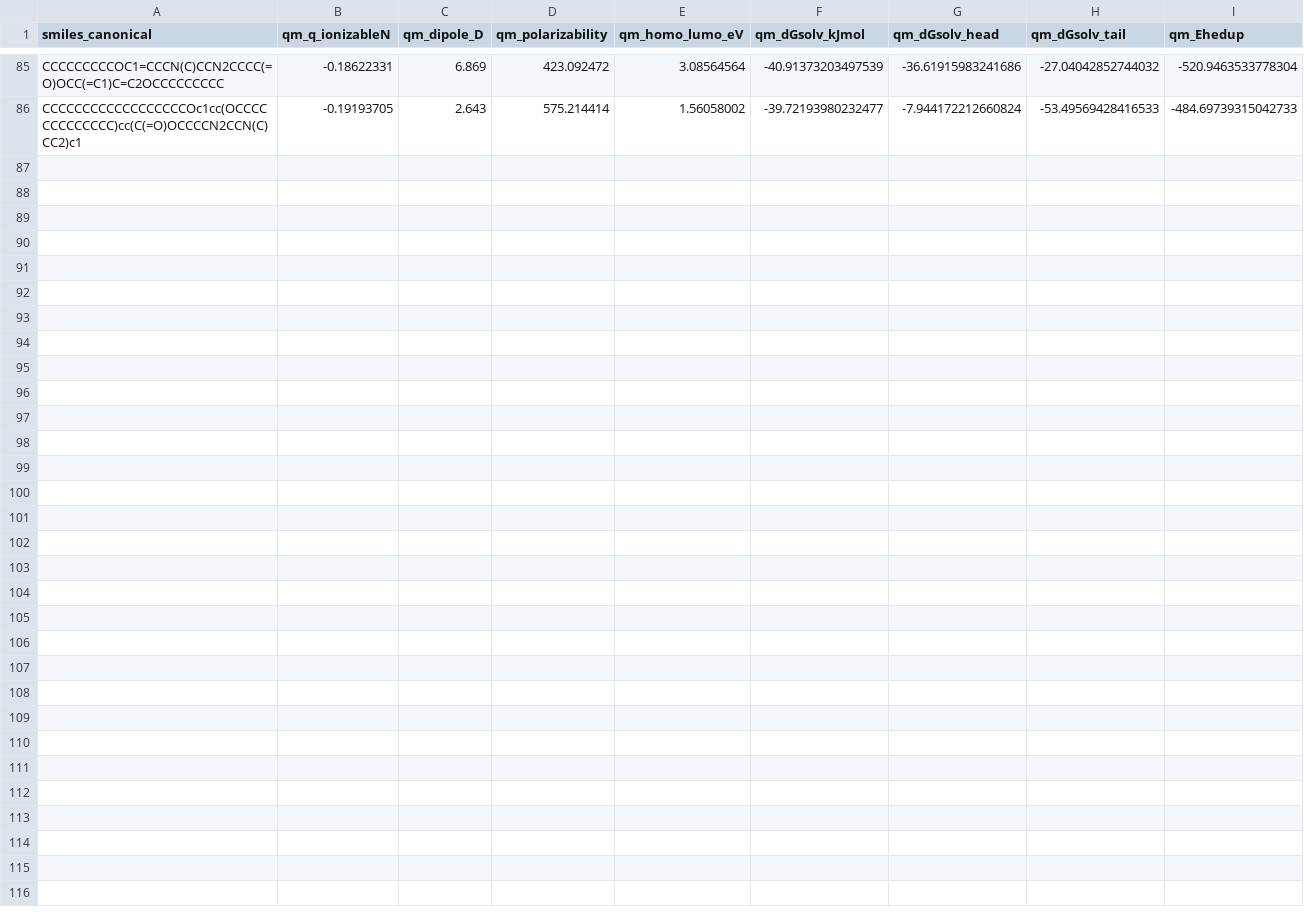
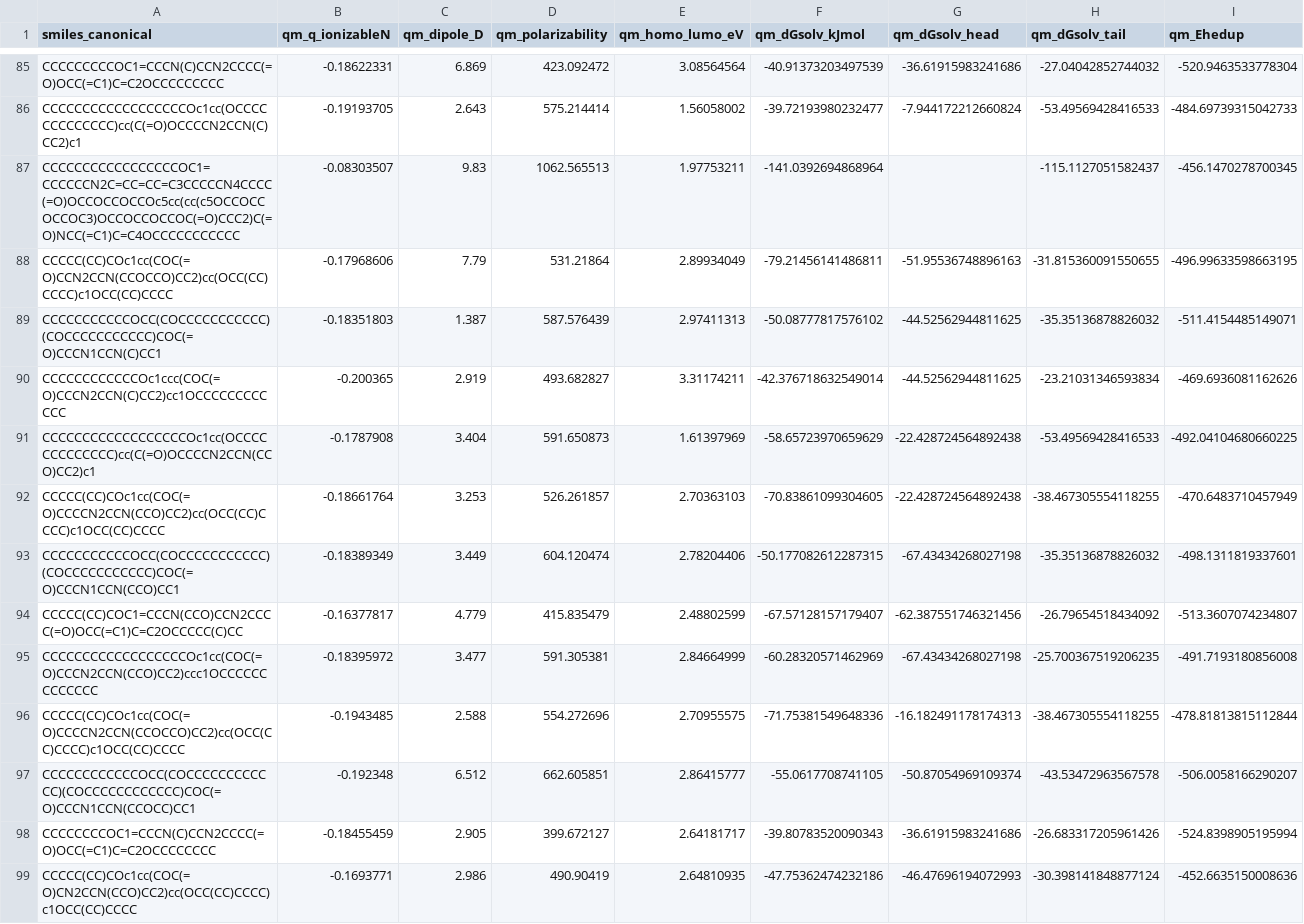
Before and after one commit to atiwary123/IAJD_Full_Workflow_-pKa-bioactivity-, a CSV file: IAJD_master/bundles_caches/physics/qm_cache.csv, drawn as a sheet; only a part is shown, gaps mark what is left out; the diff names each change by its address in the sheet, - before the commit and + after, or states it on an @@ line.

```diff
--- a/IAJD_master/bundles_caches/physics/qm_cache.csv
+++ b/IAJD_master/bundles_caches/physics/qm_cache.csv
+row 87: CCCCCCCCCCCCCCCCCOC1=CCCCCCN2C=CC=CC=C3CCCCCN4CCCC(=O)OCCOCCOCCOc5cc(cc(c5OCCOCCOCCOC3)OCCOCCOCCOC(=O)CCC2)C(=O)NCC(=C1)C=C4OCCCCCCCCCCC | -0.08303507 | 9.83 | 1062.565513 | 1.97753211 | -141.0392694868964 |  | -115.1127051582437 | -456.1470278700345
+row 88: CCCCC(CC)COc1cc(COC(=O)CCN2CCN(CCOCCO)CC2)cc(OCC(CC)CCCC)c1OCC(CC)CCCC | -0.17968606 | 7.79 | 531.21864 | 2.89934049 | -79.21456141486811 | -51.95536748896163 | -31.815360091550655 | -496.99633598663195
+row 89: CCCCCCCCCCCOCC(COCCCCCCCCCCC)(COCCCCCCCCCCC)COC(=O)CCCN1CCN(C)CC1 | -0.18351803 | 1.387 | 587.576439 | 2.97411313 | -50.08777817576102 | -44.52562944811625 | -35.35136878826032 | -511.4154485149071
+row 90: CCCCCCCCCCCCOc1ccc(COC(=O)CCCN2CCN(C)CC2)cc1OCCCCCCCCCCCC | -0.200365 | 2.919 | 493.682827 | 3.31174211 | -42.376718632549014 | -44.52562944811625 | -23.21031346593834 | -469.6936081162626
+row 91: CCCCCCCCCCCCCCCCCCOc1cc(OCCCCCCCCCCCCC)cc(C(=O)OCCCCN2CCN(CCO)CC2)c1 | -0.1787908 | 3.404 | 591.650873 | 1.61397969 | -58.65723970659629 | -22.428724564892438 | -53.49569428416533 | -492.04104680660225
+row 92: CCCCC(CC)COc1cc(COC(=O)CCCCN2CCN(CCO)CC2)cc(OCC(CC)CCCC)c1OCC(CC)CCCC | -0.18661764 | 3.253 | 526.261857 | 2.70363103 | -70.83861099304605 | -22.428724564892438 | -38.467305554118255 | -470.6483710457949
+row 93: CCCCCCCCCCCOCC(COCCCCCCCCCCC)(COCCCCCCCCCCC)COC(=O)CCCN1CCN(CCO)CC1 | -0.18389349 | 3.449 | 604.120474 | 2.78204406 | -50.177082612287315 | -67.43434268027198 | -35.35136878826032 | -498.1311819337601
+row 94: CCCCC(CC)COC1=CCCN(CCO)CCN2CCCC(=O)OCC(=C1)C=C2OCCCCC(C)CC | -0.16377817 | 4.779 | 415.835479 | 2.48802599 | -67.57128157179407 | -62.387551746321456 | -26.79654518434092 | -513.3607074234807
+row 95: CCCCCCCCCCCCCCCCCCOc1cc(COC(=O)CCCN2CCN(CCO)CC2)ccc1OCCCCCCCCCCCCC | -0.18395972 | 3.477 | 591.305381 | 2.84664999 | -60.28320571462969 | -67.43434268027198 | -25.700367519206235 | -491.7193180856008
+row 96: CCCCC(CC)COc1cc(COC(=O)CCCCN2CCN(CCOCCO)CC2)cc(OCC(CC)CCCC)c1OCC(CC)CCCC | -0.1943485 | 2.588 | 554.272696 | 2.70955575 | -71.75381549648336 | -16.182491178174313 | -38.467305554118255 | -478.81813815112844
+row 97: CCCCCCCCCCCCOCC(COCCCCCCCCCCCC)(COCCCCCCCCCCCC)COC(=O)CCCN1CCN(CCOCC)CC1 | -0.192348 | 6.512 | 662.605851 | 2.86415777 | -55.0617708741105 | -50.87054969109374 | -43.53472963567578 | -506.0058166290207
+row 98: CCCCCCCCOC1=CCCN(C)CCN2CCCC(=O)OCC(=C1)C=C2OCCCCCCCC | -0.18455459 | 2.905 | 399.672127 | 2.64181717 | -39.80783520090343 | -36.61915983241686 | -26.683317205961426 | -524.8398905195994
+row 99: CCCCC(CC)COc1cc(COC(=O)CN2CCN(CCO)CC2)cc(OCC(CC)CCCC)c1OCC(CC)CCCC | -0.1693771 | 2.986 | 490.90419 | 2.64810935 | -47.75362474232186 | -46.47696194072993 | -30.398141848877124 | -452.6635150008636
```
Also changed, not shown: auto_retrain_log.csv, 7 other files.
